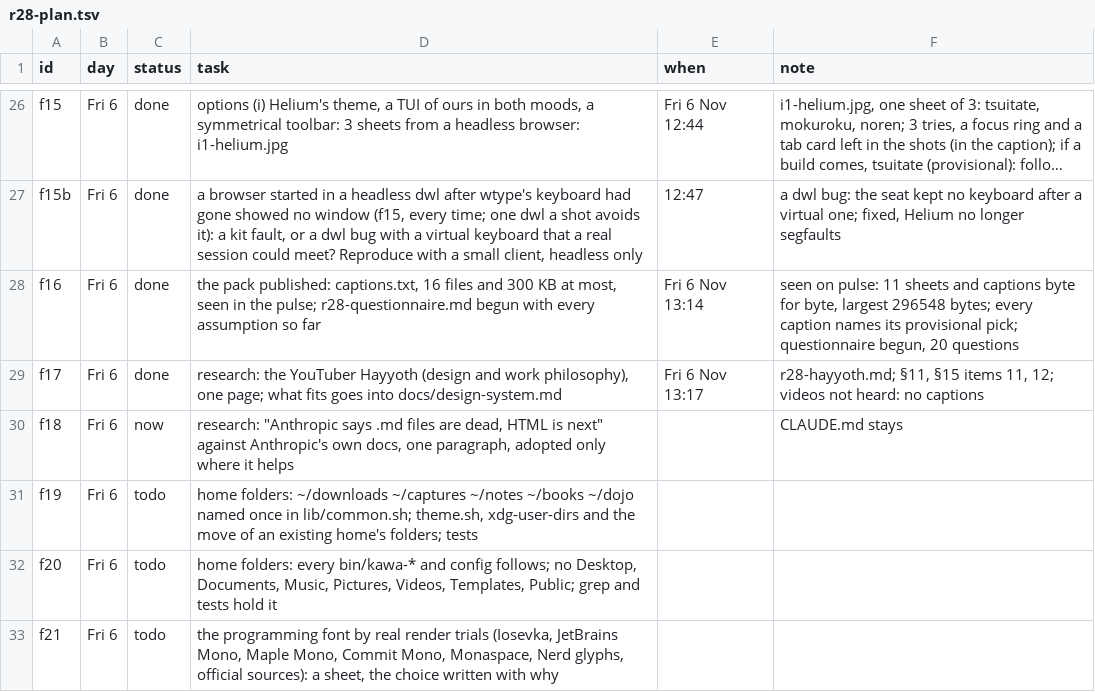
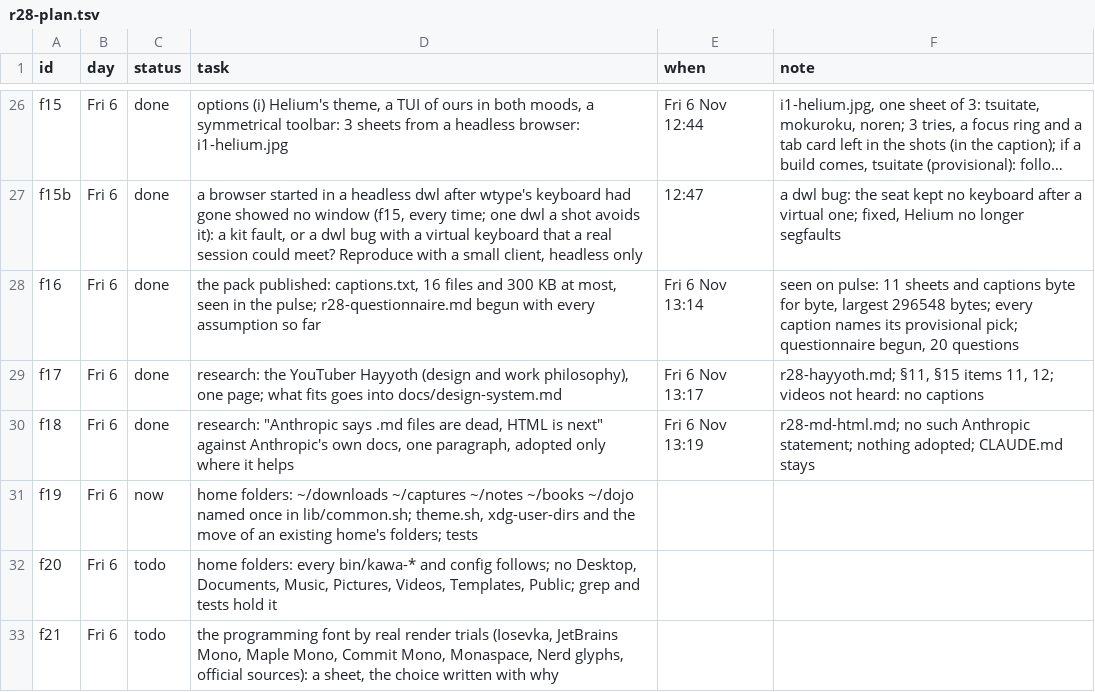
Before and after one commit to MoeDia/fedokawaii, a TSV file: .claude/notes/r28-plan.tsv, drawn as a sheet; only a part is shown, gaps mark what is left out; long unchanged cells end in ….

```diff
--- a/.claude/notes/r28-plan.tsv
+++ b/.claude/notes/r28-plan.tsv
@@ -29,4 +29,4 @@ f16	Fri 6	done	the pack published: captions.txt, 16 files and 300 KB at most, se
 f17	Fri 6	done	research: the YouTuber Hayyoth (design and work philosophy), one page; what fits goes into docs/design-system.md	Fri 6 Nov 13:17	r28-hayyoth.md; §11, §15 items 11, 12; videos not heard: no captions
-f18	Fri 6	now	research: "Anthropic says .md files are dead, HTML is next" against Anthropic's own docs, one paragraph, adopted only where it helps		CLAUDE.md stays
-f19	Fri 6	todo	home folders: ~/downloads ~/captures ~/notes ~/books ~/dojo named once in lib/common.sh; theme.sh, xdg-user-dirs and the move of an existing home's folders; tests		
+f18	Fri 6	done	research: "Anthropic says .md files are dead, HTML is next" against Anthropic's own docs, one paragraph, adopted only where it helps	Fri 6 Nov 13:19	r28-md-html.md; no such Anthropic statement; nothing adopted; CLAUDE.md stays
+f19	Fri 6	now	home folders: ~/downloads ~/captures ~/notes ~/books ~/dojo named once in lib/common.sh; theme.sh, xdg-user-dirs and the move of an existing home's folders; tests		
 f20	Fri 6	todo	home folders: every bin/kawa-* and config follows; no Desktop, Documents, Music, Pictures, Videos, Templates, Public; grep and tests hold it		
```
Also changed, not shown: 2 other files.
